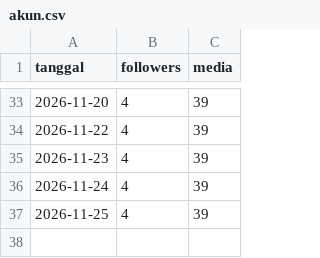
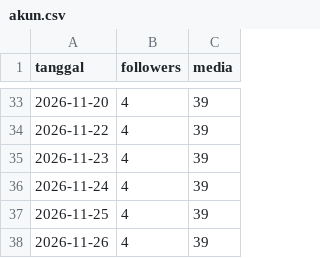
Before and after one commit to Nara-edu26/nara-autopilot, a CSV file: data/akun.csv, drawn as a sheet; only a part is shown, gaps mark what is left out.

```diff
--- a/data/akun.csv
+++ b/data/akun.csv
@@ -37 +37,2 @@ tanggal,followers,media
 2026-11-25,4,39
+2026-11-26,4,39
```
Also changed, not shown: data/metrics.csv, data/ringkasan_post.csv, 1 other file.
